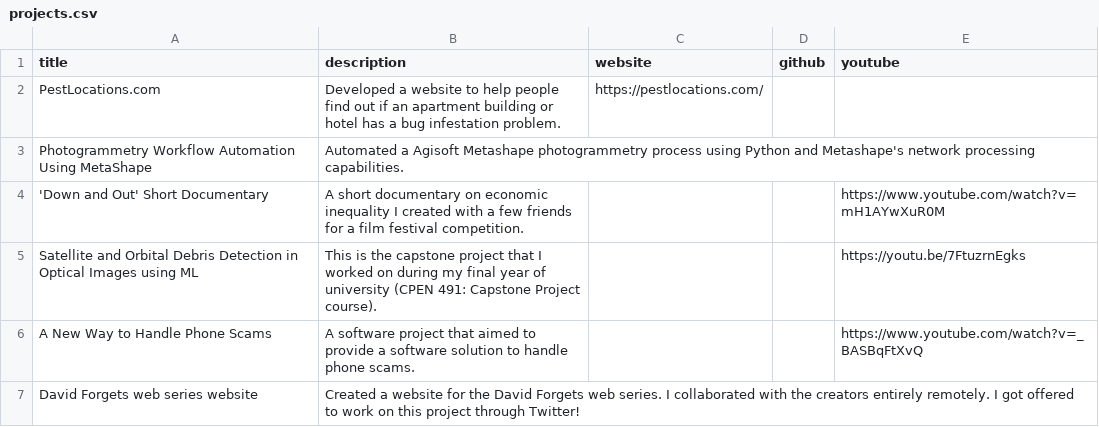
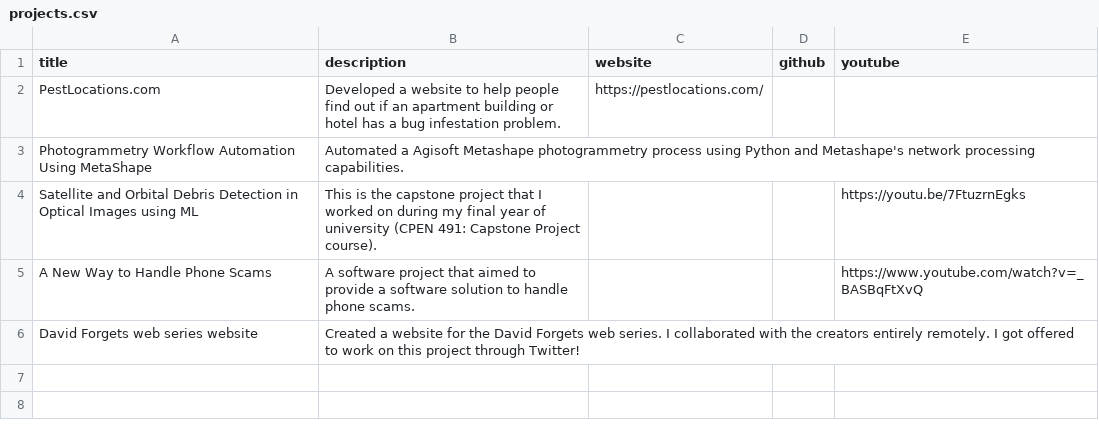
Before and after one commit to mikeym88/mikeym88.github.io, a CSV file: _data/projects.csv, drawn as a sheet; the diff names each change by its address in the sheet, - before the commit and + after, or states it on an @@ line.

Commit message:
Remove 'Down and Out' project

```diff
--- a/_data/projects.csv
+++ b/_data/projects.csv
-row 4: 'Down and Out' Short Documentary | A short documentary on economic inequality I created with a few friends for a film festival competition. |  |  | https://www.youtube.com/watch?v=mH1AYwXuR0M
```
